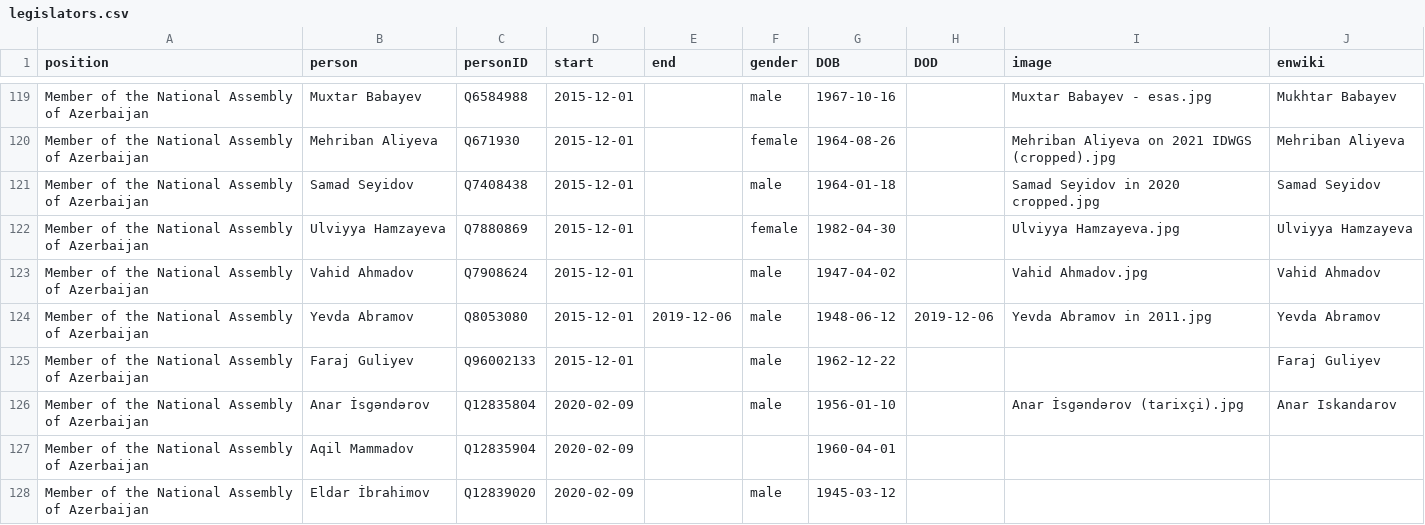
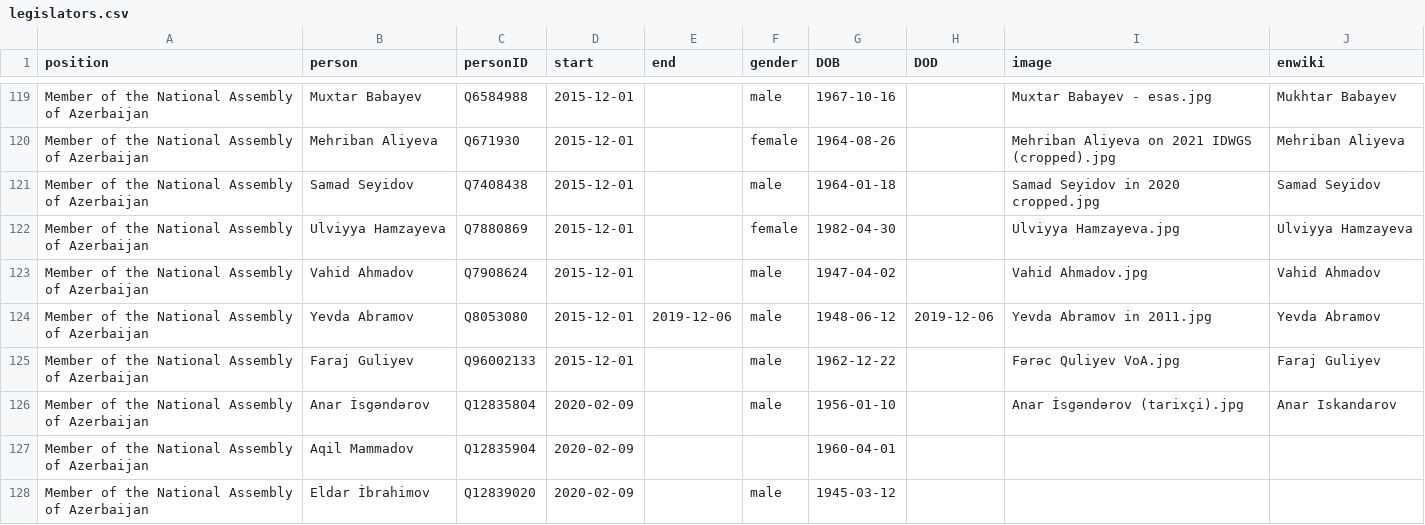
Before and after one commit to every-politician-scrapers/azerbaijan-cabinet, a CSV file: html/legislators.csv, drawn as a sheet; only a part is shown, gaps mark what is left out.

Commit message:
PCB update

```diff
--- a/html/legislators.csv
+++ b/html/legislators.csv
@@ -124,3 +124,3 @@ Member of the National Assembly of Azerbaijan,Vahid Ahmadov,Q7908624,2015-12-01,
 Member of the National Assembly of Azerbaijan,Yevda Abramov,Q8053080,2015-12-01,2019-12-06,male,1948-06-12,2019-12-06,Yevda Abramov in 2011.jpg,Yevda Abramov
-Member of the National Assembly of Azerbaijan,Faraj Guliyev,Q96002133,2015-12-01,,male,1962-12-22,,,Faraj Guliyev
+Member of the National Assembly of Azerbaijan,Faraj Guliyev,Q96002133,2015-12-01,,male,1962-12-22,,Fərəc Quliyev VoA.jpg,Faraj Guliyev
 Member of the National Assembly of Azerbaijan,Anar İsgəndərov,Q12835804,2020-02-09,,male,1956-01-10,,Anar İsgəndərov (tarixçi).jpg,Anar Iskandarov
```
